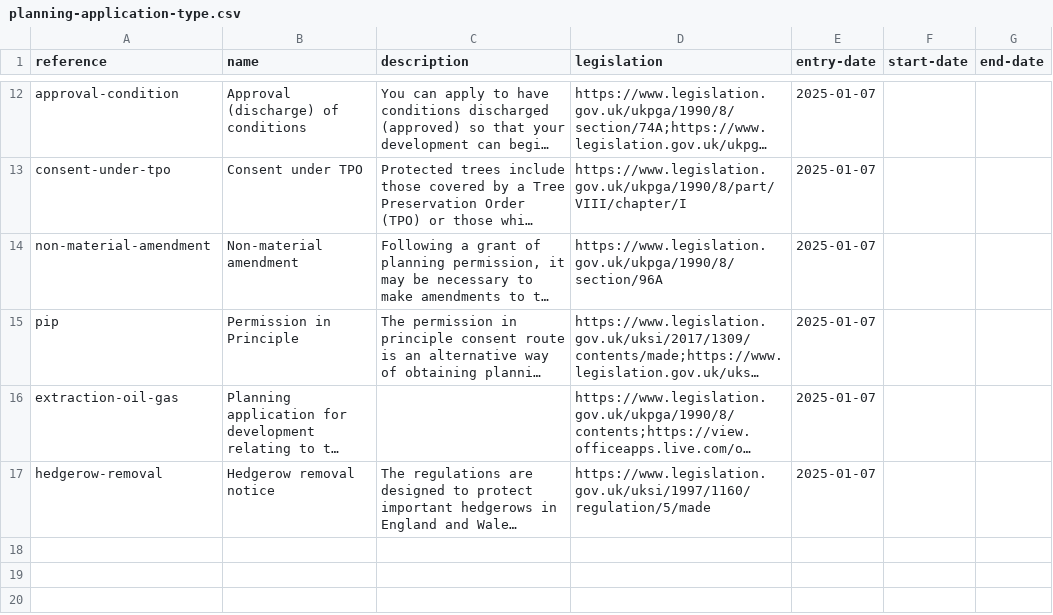
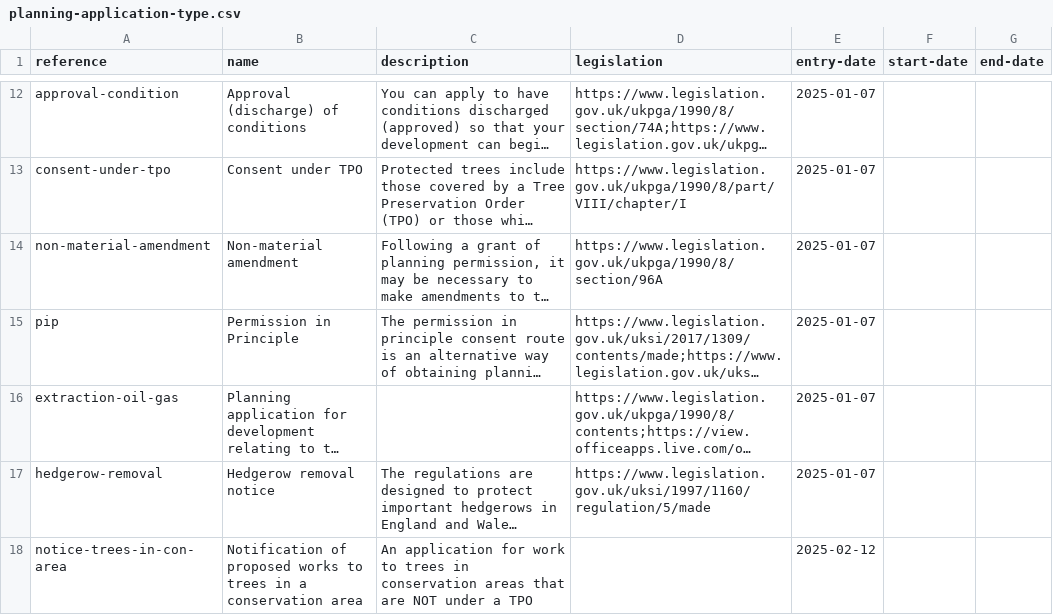
Before and after one commit to digital-land/planning-application-data-specification, a CSV file: data/planning-application-type.csv, drawn as a sheet; only a part is shown, gaps mark what is left out; long unchanged cells end in …; the diff names each change by its address in the sheet, - before the commit and + after, or states it on an @@ line.

Commit message:
add 'Notification of proposed works to trees in a conservation area' to list of application types

```diff
--- a/data/planning-application-type.csv
+++ b/data/planning-application-type.csv
+row 18: notice-trees-in-con-area | Notification of proposed works to trees in a conservation area | An application for work to trees in conservation areas that are NOT under a TPO |  | 2025-02-12
```
